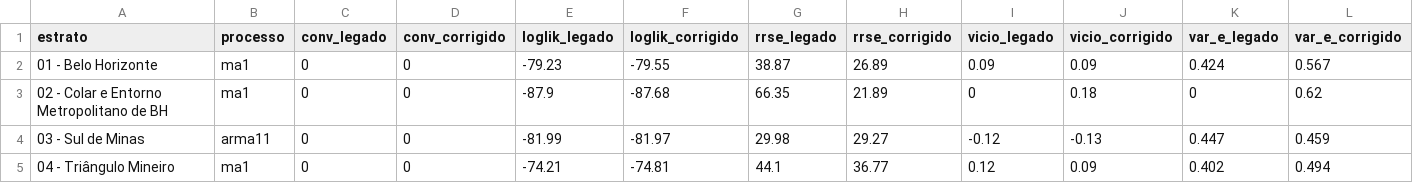
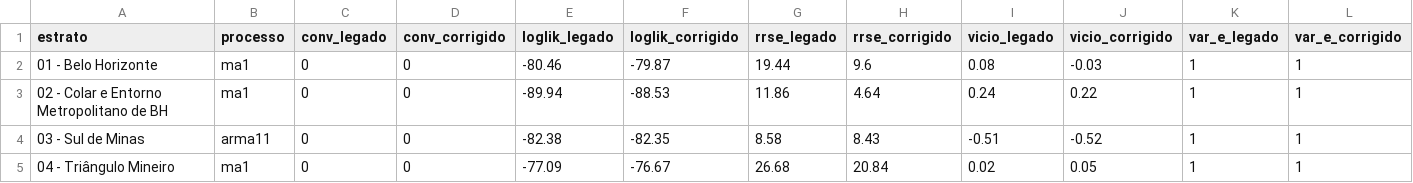
Before and after one commit to FundacaoJoaoPinheiro/series_trabalho, a CSV file: outputs/univariado_corrigido/resumo_taxa.csv, drawn as a sheet; only a part is shown; the diff covers the shown part only.

```diff
--- a/outputs/univariado_corrigido/resumo_taxa.csv
+++ b/outputs/univariado_corrigido/resumo_taxa.csv
@@ -1,5 +1,5 @@
 "estrato","processo","conv_legado","conv_corrigido","loglik_legado","loglik_corrigido","rrse_legado","rrse_corrigido","vicio_legado","vicio_corrigido","var_e_legado","var_e_corrigido"
-"01 - Belo Horizonte","ma1",0,0,-79.23,-79.55,38.87,26.89,0.09,0.09,0.424,0.567
-"02 - Colar e Entorno Metropolitano de BH","ma1",0,0,-87.9,-87.68,66.35,21.89,0,0.18,0,0.62
-"03 - Sul de Minas","arma11",0,0,-81.99,-81.97,29.98,29.27,-0.12,-0.13,0.447,0.459
-"04 - Triângulo Mineiro","ma1",0,0,-74.21,-74.81,44.1,36.77,0.12,0.09,0.402,0.494
+"01 - Belo Horizonte","ma1",0,0,-80.46,-79.87,19.44,9.6,0.08,-0.03,1,1
+"02 - Colar e Entorno Metropolitano de BH","ma1",0,0,-89.94,-88.53,11.86,4.64,0.24,0.22,1,1
+"03 - Sul de Minas","arma11",0,0,-82.38,-82.35,8.58,8.43,-0.51,-0.52,1,1
+"04 - Triângulo Mineiro","ma1",0,0,-77.09,-76.67,26.68,20.84,0.02,0.05,1,1
```
Also changed, not shown: 32 edited cells elsewhere in this file, outputs/comparacao_formulacoes/comparacao_formulacoes.csv, outputs/univariado_corrigido/resumo_desocupados.csv, 32 other files.
